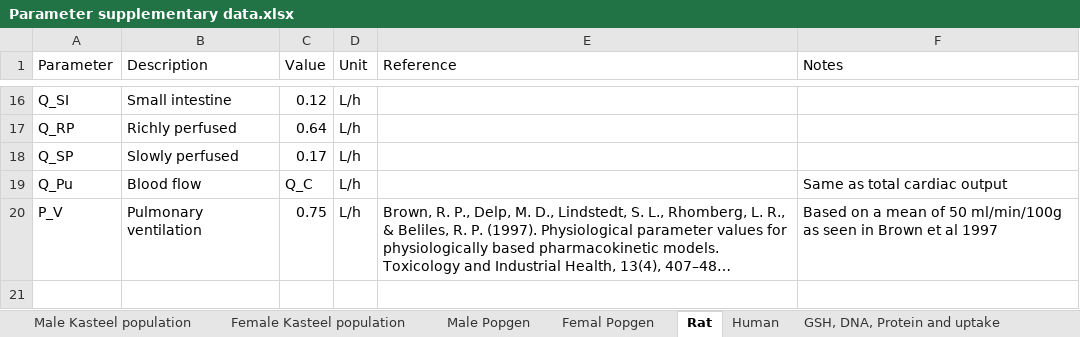
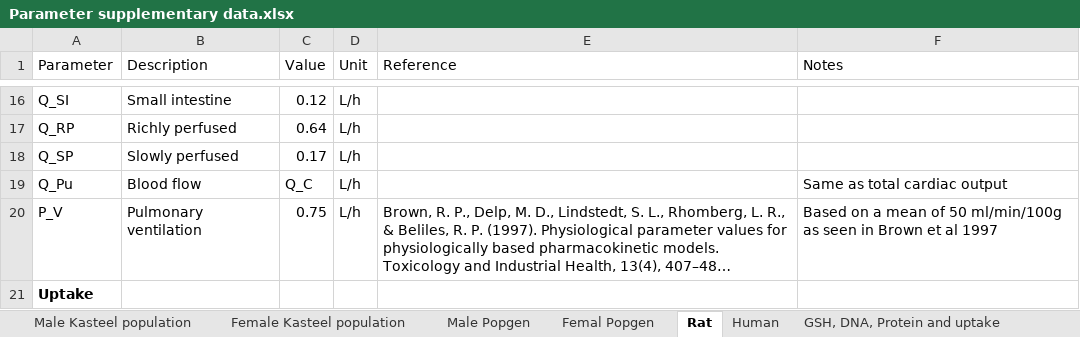
Before and after one commit to jjLugt/Cinnamaldehyde-pbk, an Excel workbook: Parameter supplementary data.xlsx, sheet Rat, drawn as a sheet; only a part is shown, gaps mark what is left out; long unchanged cells end in …; values as stored, in another font and other column widths than the file's, no borders; table styles not drawn; the diff covers the shown part only; the diff names each change by its address in the sheet, - before the commit and + after, or states it on an @@ line.

```diff
--- a/Parameter supplementary data.xlsx (sheet Rat)
+++ b/Parameter supplementary data.xlsx (sheet Rat)
+row 21: Uptake
```
Also changed, not shown: 1 added row elsewhere in this sheet, sheet GSH, DNA, Protein and uptake, sheet Human, 6 other files.
